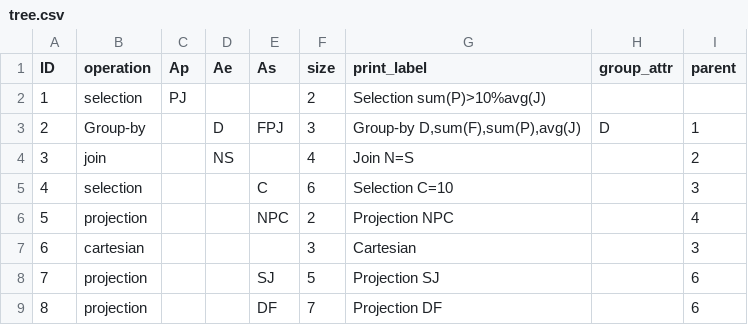
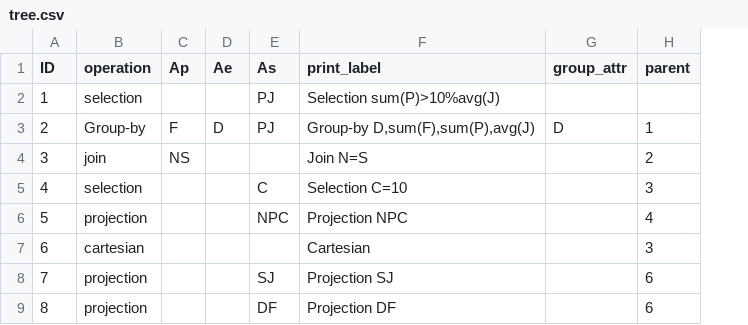
Before and after one commit to Bonis98/Distributed-query, a CSV file: Examples/All/tree.csv, drawn as a sheet; the diff names each change by its address in the sheet, - before the commit and + after, or states it on an @@ line.

Commit message:
Final version of mix data

```diff
--- a/Examples/All/tree.csv
+++ b/Examples/All/tree.csv
-column F (size), rows 2-9: 2 | 3 | 4 | 6 | 2 | 3 | 5 | 7
-C2 (Ap): PJ
+C2 (Ap): (empty)
-E2 (As): (empty)
+E2 (As): PJ
-C3 (Ap): (empty)
+C3 (Ap): F
-E3 (As): FPJ
+E3 (As): PJ
-C4 (Ap): (empty)
+C4 (Ap): NS
-D4 (Ae): NS
+D4 (Ae): (empty)
```
Also changed, not shown: Examples/Join2/tree.csv, Examples/Join3/tree.csv, 54 other files.
